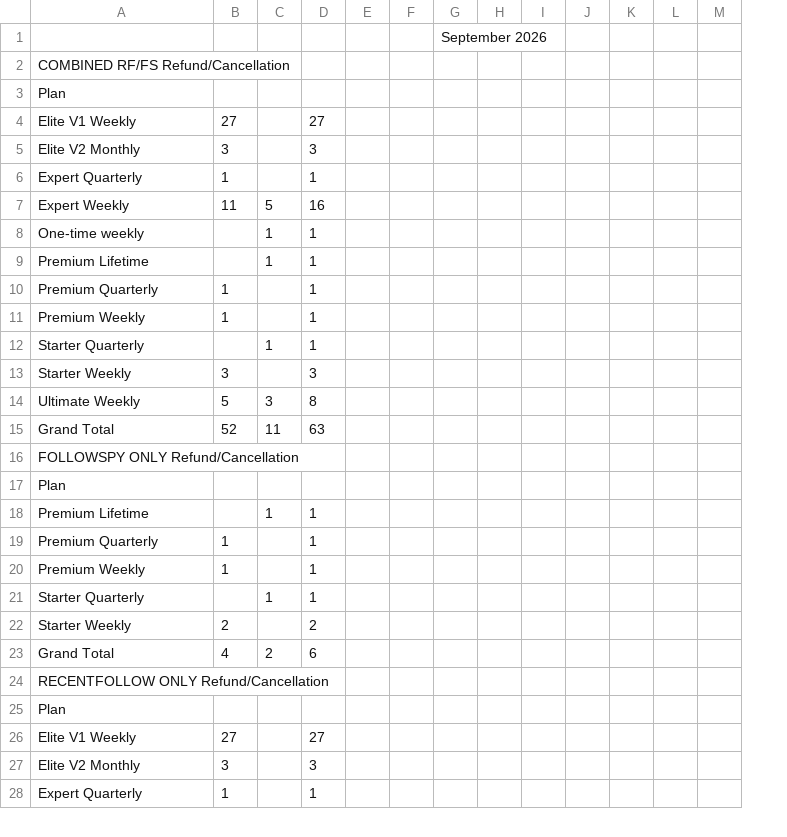
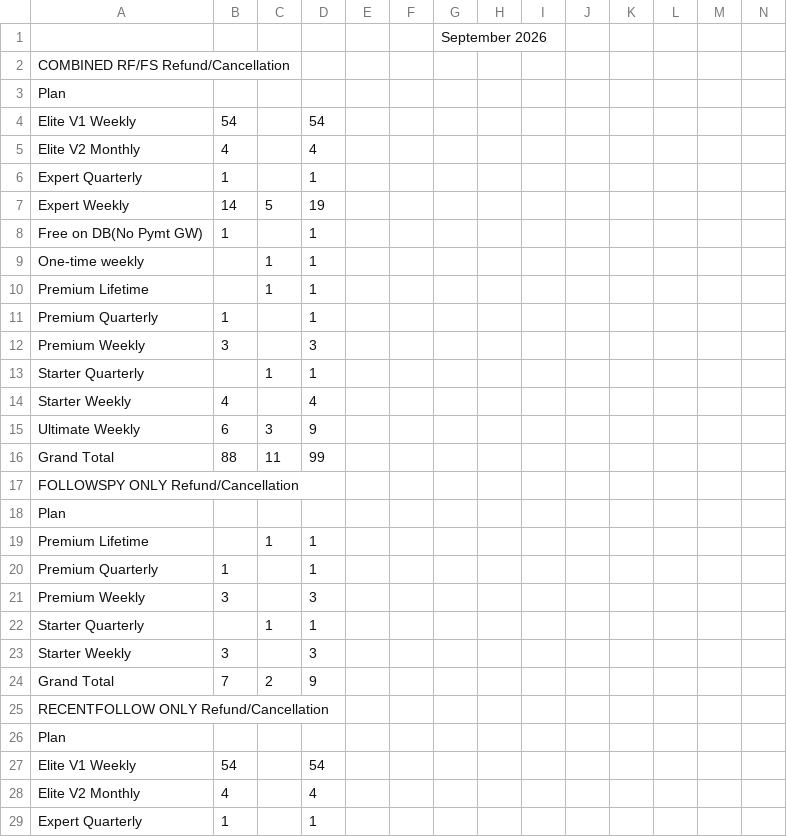
Before and after one commit to bvcafirma3rd/rffs-dashboard, a CSV file: data/pivot.csv, drawn as a sheet; only a part is shown; addresses are those after the commit; the diff covers the shown part only; the diff names each change by its address in the sheet, - before the commit and + after, or states it on an @@ line.

```diff
--- a/data/pivot.csv
+++ b/data/pivot.csv
+column J, empty
-B4: 27
+B4: 54
-D4: 27
+D4: 54
-B5: 3
+B5: 4
-D5: 3
+D5: 4
-B7: 11
+B7: 14
-D7: 16
+D7: 19
+row 8: Free on DB(No Pymt GW) | 1 |  | 1
-B12: 1
+B12: 3
-D12: 1
+D12: 3
-B14: 3
+B14: 4
-D14: 3
+D14: 4
-B15: 5
+B15: 6
-D15: 8
+D15: 9
-B16: 52
+B16: 88
-D16: 63
+D16: 99
-B21: 1
+B21: 3
-D21: 1
+D21: 3
-B23: 2
+B23: 3
-D23: 2
+D23: 3
-B24: 4
+B24: 7
-D24: 6
+D24: 9
-B27: 27
+B27: 54
-D27: 27
+D27: 54
-B28: 3
+B28: 4
-D28: 3
+D28: 4
```
Also changed, not shown: 4 added rows and 29 edited cells elsewhere in this file, data/qa_source.csv, 1 other file.
